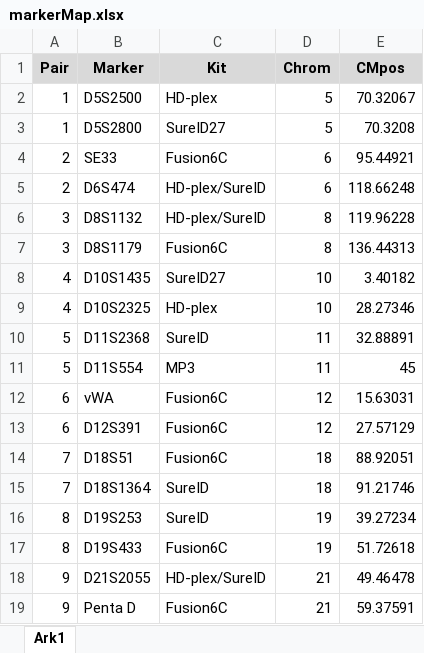
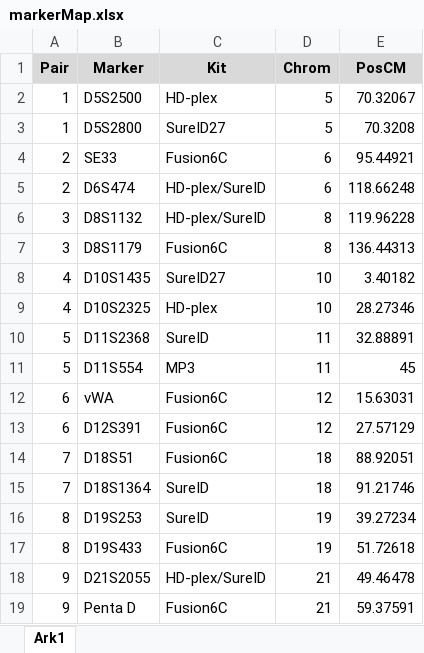
Before and after one commit to magnusdv/KLINK, an Excel workbook: data-raw/markerMap.xlsx, sheet Ark1, drawn as a sheet; values as stored, in another font and other column widths than the file's, no borders; the diff names each change by its address in the sheet, - before the commit and + after, or states it on an @@ line.

```diff
--- a/data-raw/markerMap.xlsx (sheet Ark1)
+++ b/data-raw/markerMap.xlsx (sheet Ark1)
-E1: CMpos
+E1: PosCM
```
Also changed, not shown: 2 other files.
